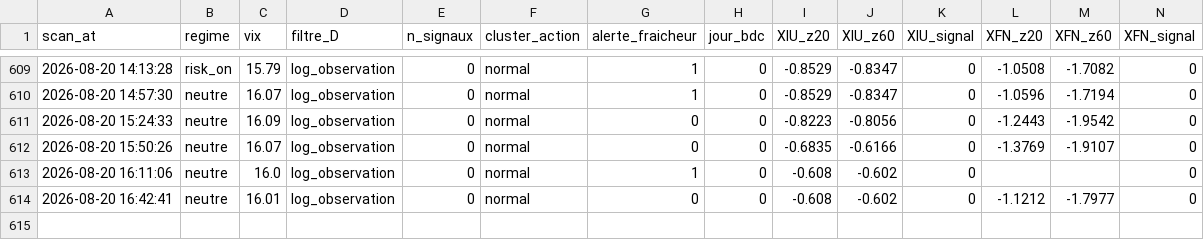
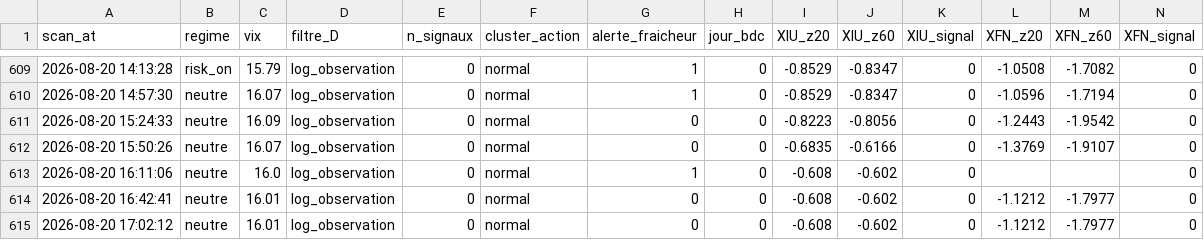
Before and after one commit to Syl77qc/tmx_automatic, a CSV file: historique_scans.csv, drawn as a sheet; only a part is shown, gaps mark what is left out; rows hold the shown columns only; the diff names each change by its address in the sheet, - before the commit and + after, or states it on an @@ line.

Commit message:
Scan + dashboard 2026-08-20 21:02 UTC

```diff
--- a/historique_scans.csv
+++ b/historique_scans.csv
+row 615: 2026-08-20 17:02:12 | neutre | 16.01 | log_observation | 0 | normal | 0 | 0 | -0.608 | -0.602 | 0 | -1.1212 | -1.7977 | 0
```
Also changed, not shown: 4 other files.
